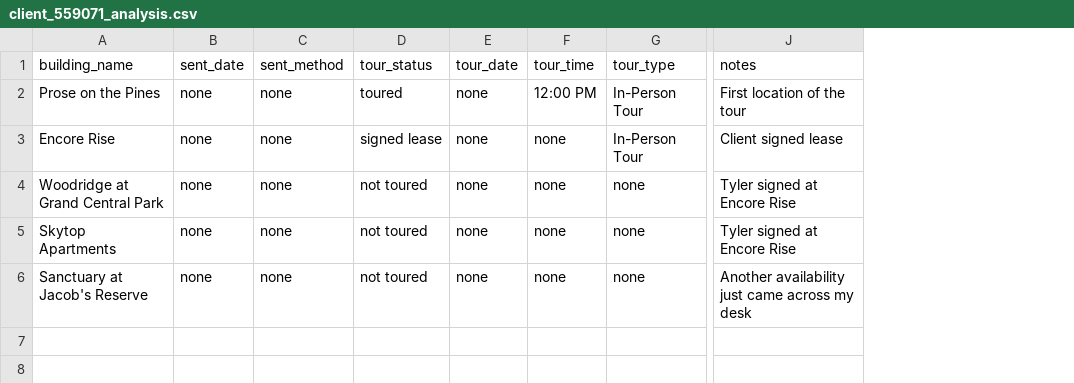
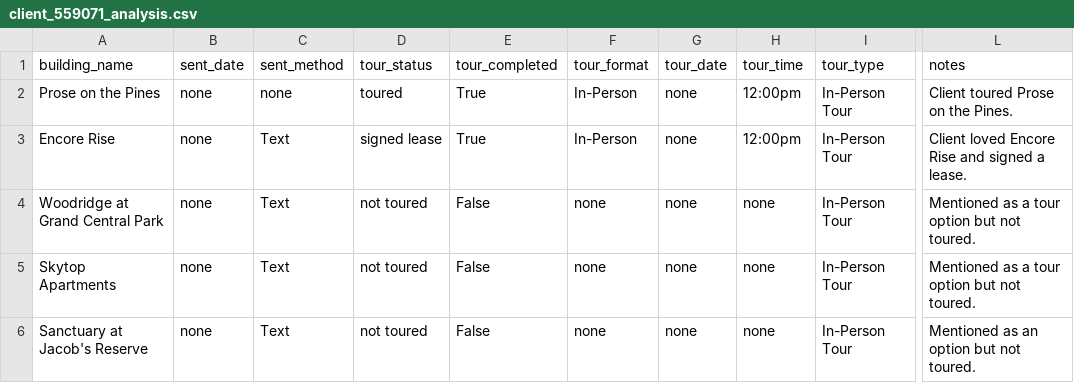
Before and after one commit to Junii-2311/Agentic-client-info, a CSV file: client_559071_analysis.csv, drawn as a sheet; only a part is shown, gaps mark what is left out; addresses are those after the commit; the diff names each change by its address in the sheet, - before the commit and + after, or states it on an @@ line.

Commit message:
added two more checks in the csv format

```diff
--- a/client_559071_analysis.csv
+++ b/client_559071_analysis.csv
+column E (tour_completed), rows 2-6: True | True | False | False | False
+column F (tour_format), rows 2-6: In-Person | In-Person | none | none | none
-H2 (tour_time): 12:00 PM
+H2 (tour_time): 12:00pm
-L2 (notes): First location of the tour
+L2 (notes): Client toured Prose on the Pines.
-C3:C6 (sent_method): none
+C3:C6 (sent_method): Text
-H3 (tour_time): none
+H3 (tour_time): 12:00pm
-L3 (notes): Client signed lease
+L3 (notes): Client loved Encore Rise and signed a lease.
-I4:I6 (tour_type): none
+I4:I6 (tour_type): In-Person Tour
-L4:L5 (notes): Tyler signed at Encore Rise
+L4:L5 (notes): Mentioned as a tour option but not toured.
-L6 (notes): Another availability just came across my desk
+L6 (notes): Mentioned as an option but not toured.
```
Also changed, not shown: client_559130_analysis.csv, 2 other files.
